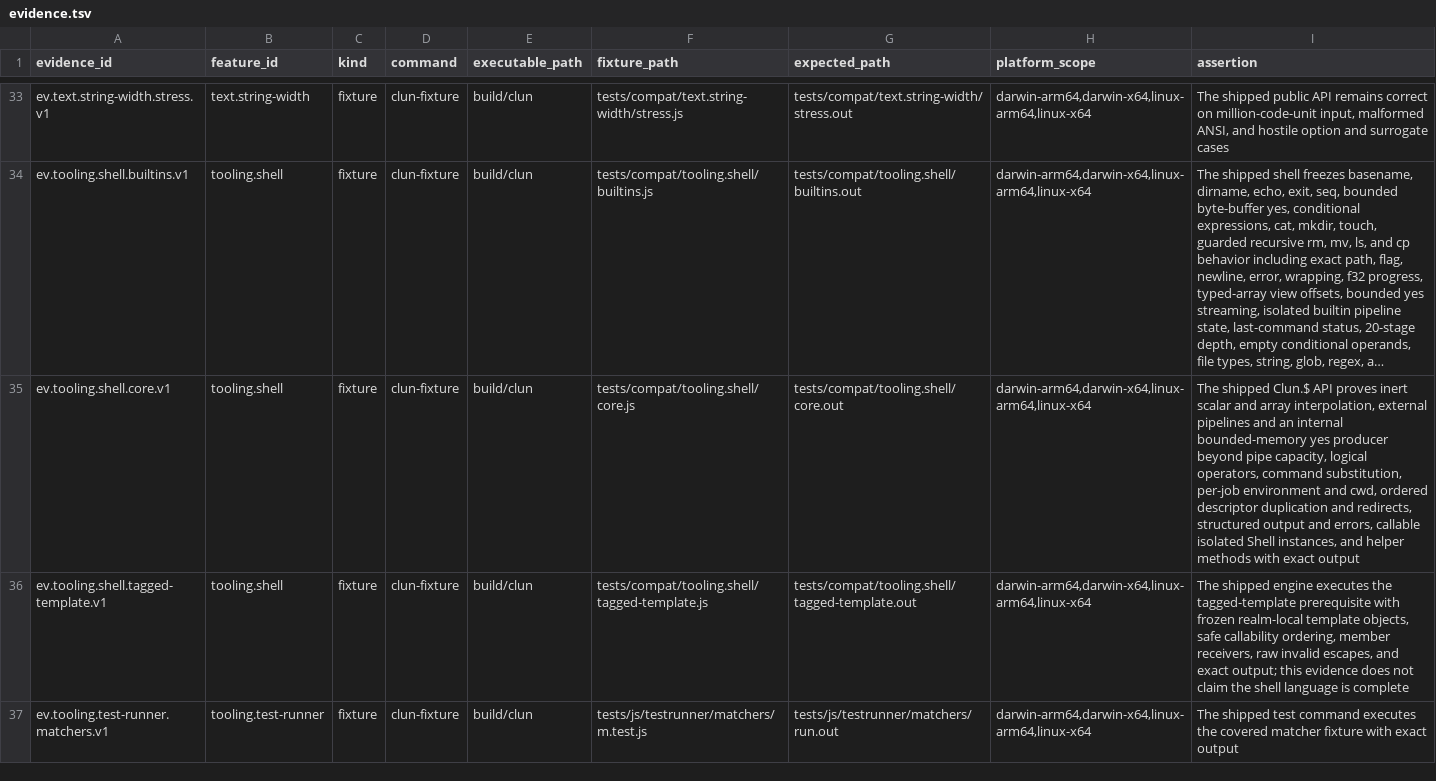
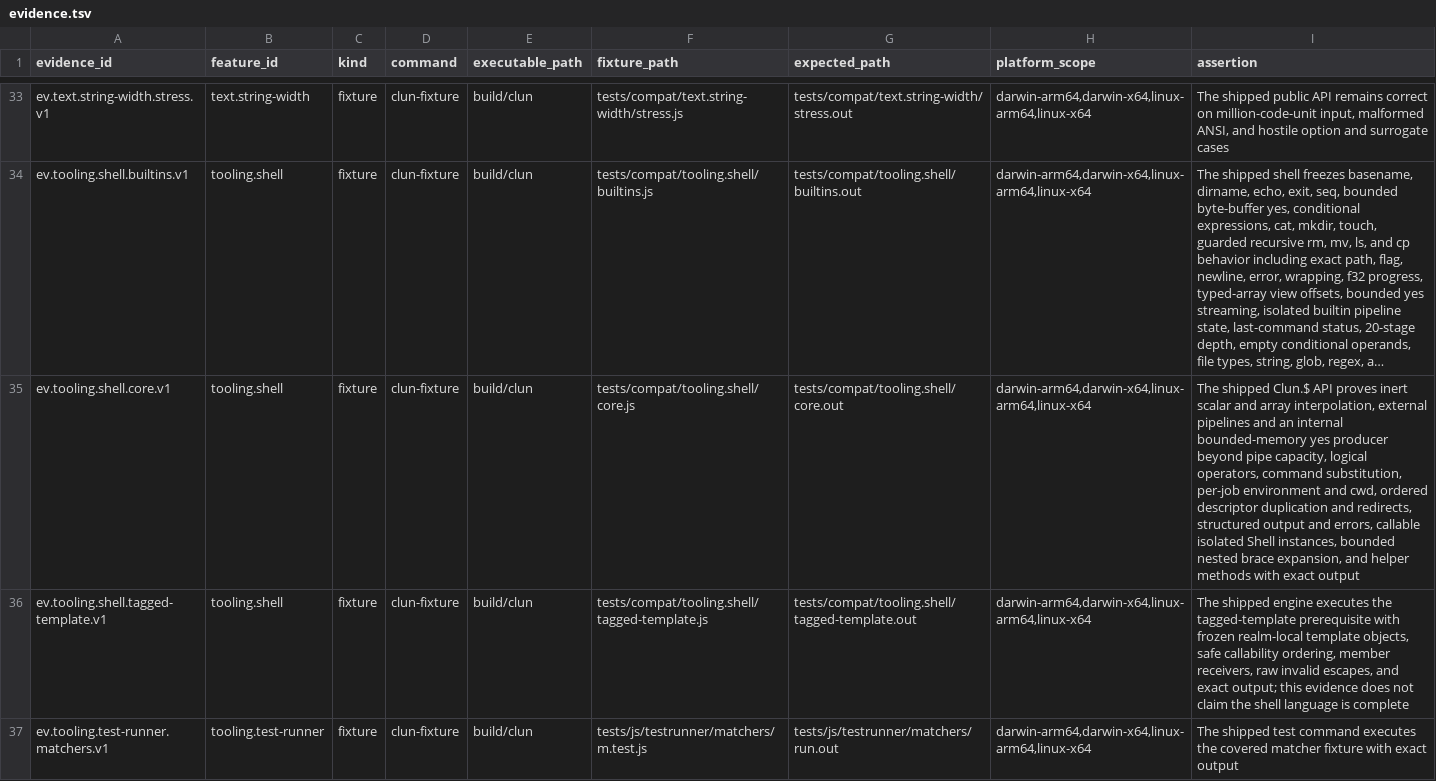
Before and after one commit to theesfeld/clun, a TSV file: compat/evidence.tsv, drawn as a sheet; only a part is shown, gaps mark what is left out; long unchanged cells end in …; the diff names each change by its address in the sheet, - before the commit and + after, or states it on an @@ line.

Commit message:
feat(shell): expand bounded nested braces

```diff
--- a/compat/evidence.tsv
+++ b/compat/evidence.tsv
-I35 (assertion): …Shell instances, and helper…
+I35 (assertion): …Shell instances, bounded nested brace expansion, and helper…
```
Also changed, not shown: 5 other files.
